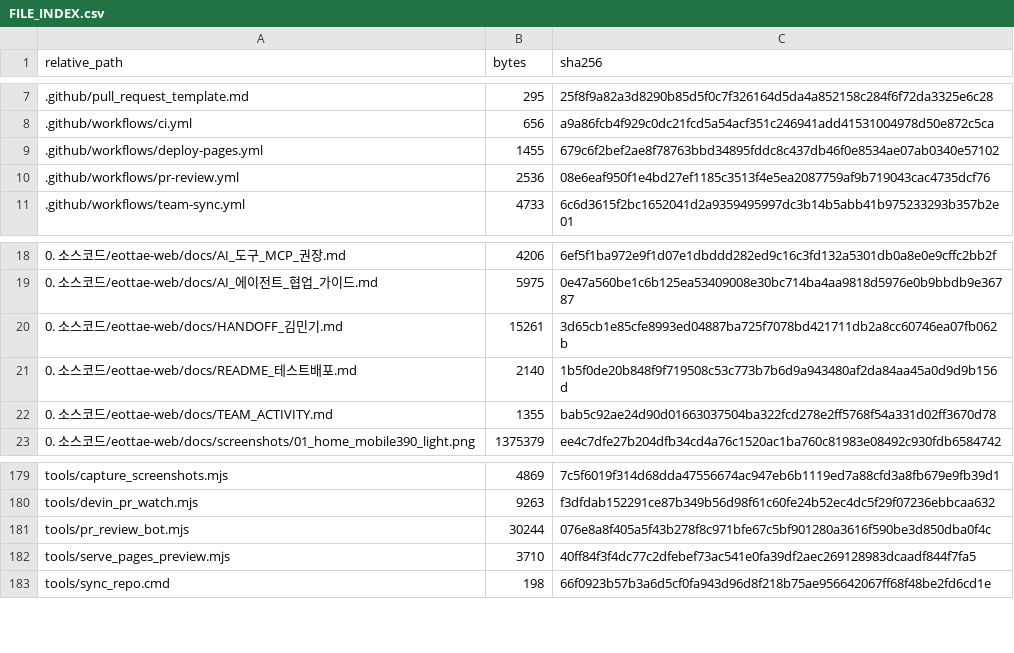
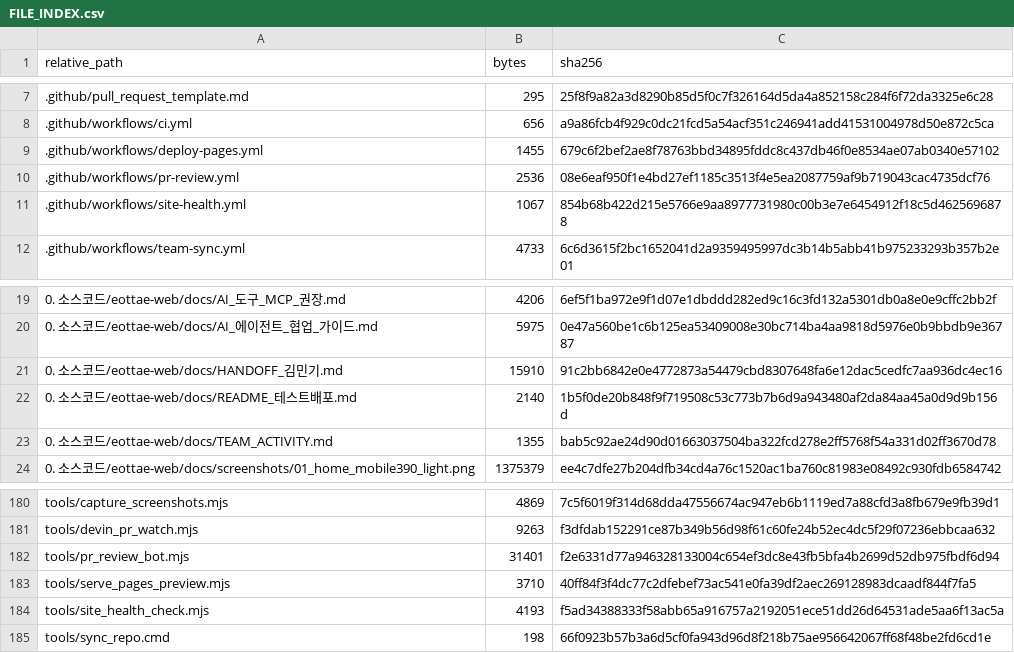
Before and after one commit to sterran123/eottae, a CSV file: FILE_INDEX.csv, drawn as a sheet; only a part is shown, gaps mark what is left out.

```diff
--- a/FILE_INDEX.csv
+++ b/FILE_INDEX.csv
@@ -10,2 +10,3 @@
 .github/workflows/pr-review.yml,2536,08e6eaf950f1e4bd27ef1185c3513f4e5ea2087759af9b719043cac4735dcf76
+.github/workflows/site-health.yml,1067,854b68b422d215e5766e9aa8977731980c00b3e7e6454912f18c5d4625696878
 .github/workflows/team-sync.yml,4733,6c6d3615f2bc1652041d2a9359495997dc3b14b5abb41b975233293b357b2e01
@@ -19,3 +20,3 @@
 0. 소스코드/eottae-web/docs/AI_에이전트_협업_가이드.md,5975,0e47a560be1c6b125ea53409008e30bc714ba4aa9818d5976e0b9bbdb9e36787
-0. 소스코드/eottae-web/docs/HANDOFF_김민기.md,15261,3d65cb1e85cfe8993ed04887ba725f7078bd421711db2a8cc60746ea07fb062b
+0. 소스코드/eottae-web/docs/HANDOFF_김민기.md,15910,91c2bb6842e0e4772873a54479cbd8307648fa6e12dac5cedfc7aa936dc4ec16
 0. 소스코드/eottae-web/docs/README_테스트배포.md,2140,1b5f0de20b848f9f719508c53c773b7b6d9a943480af2da84aa45a0d9d9b156d
@@ -180,4 +181,5 @@ tools/capture_screenshots.mjs,4869,7c5f6019f314d68dda47556674ac947eb6b1119ed7a88
 tools/devin_pr_watch.mjs,9263,f3dfdab152291ce87b349b56d98f61c60fe24b52ec4dc5f29f07236ebbcaa632
-tools/pr_review_bot.mjs,30244,076e8a8f405a5f43b278f8c971bfe67c5bf901280a3616f590be3d850dba0f4c
+tools/pr_review_bot.mjs,31401,f2e6331d77a946328133004c654ef3dc8e43fb5bfa4b2699d52db975fbdf6d94
 tools/serve_pages_preview.mjs,3710,40ff84f3f4dc77c2dfebef73ac541e0fa39df2aec269128983dcaadf844f7fa5
+tools/site_health_check.mjs,4193,f5ad34388333f58abb65a916757a2192051ece51dd26d64531ade5aa6f13ac5a
 tools/sync_repo.cmd,198,66f0923b57b3a6d5cf0fa943d96d8f218b75ae956642067ff68f48be2fd6cd1e
```
Also changed, not shown: 5 other files.
